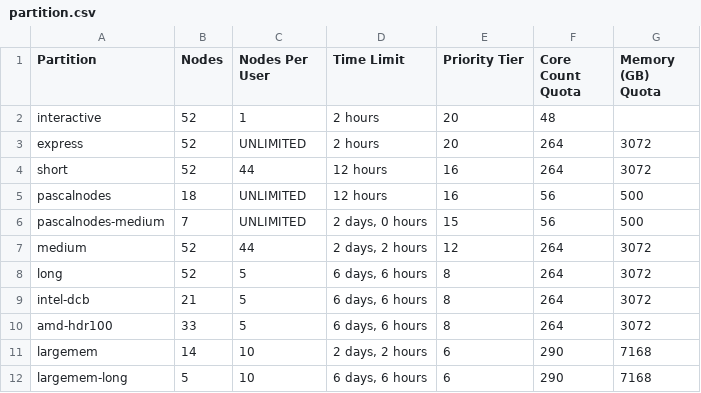
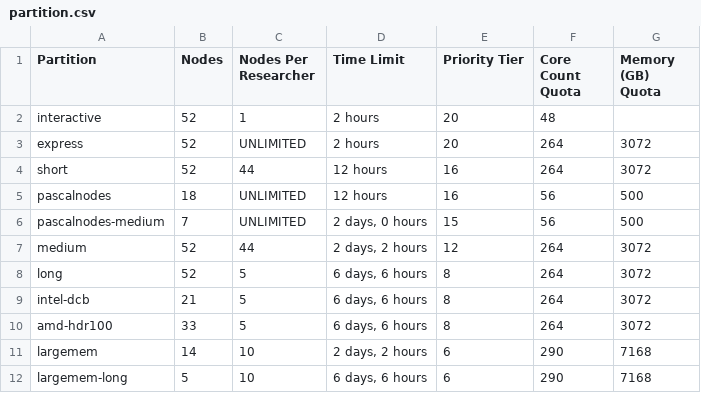
Before and after one commit to uabrc/uabrc.github.io, a CSV file: docs/cheaha/slurm/partition.csv, drawn as a sheet.

Commit message:
fixed column name

```diff
--- a/docs/cheaha/slurm/partition.csv
+++ b/docs/cheaha/slurm/partition.csv
@@ -1,2 +1,2 @@
-Partition,Nodes,Nodes Per User,Time Limit,Priority Tier,Core Count Quota,Memory (GB) Quota
+Partition,Nodes,Nodes Per Researcher,Time Limit,Priority Tier,Core Count Quota,Memory (GB) Quota
 interactive,52,1, 2 hours,20,48,
```
